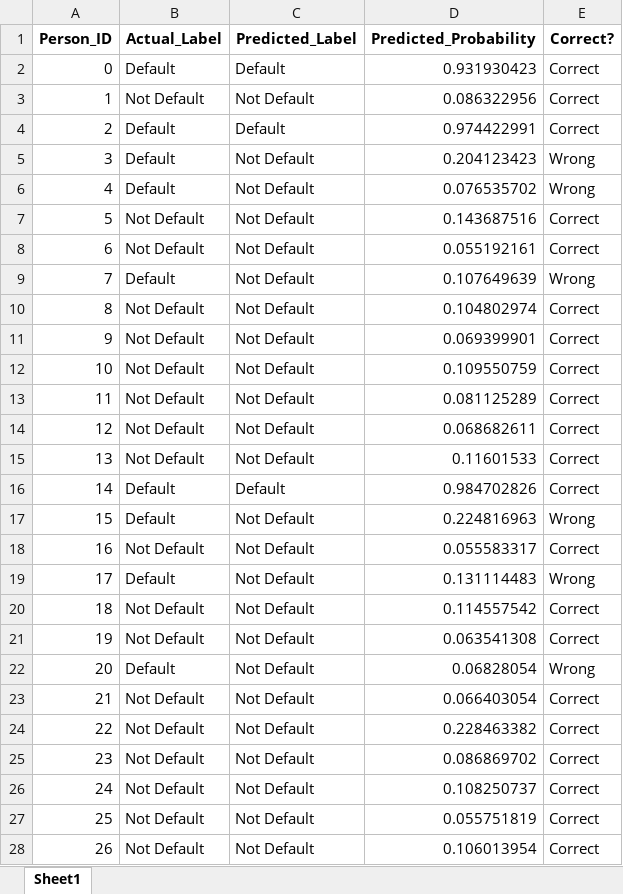
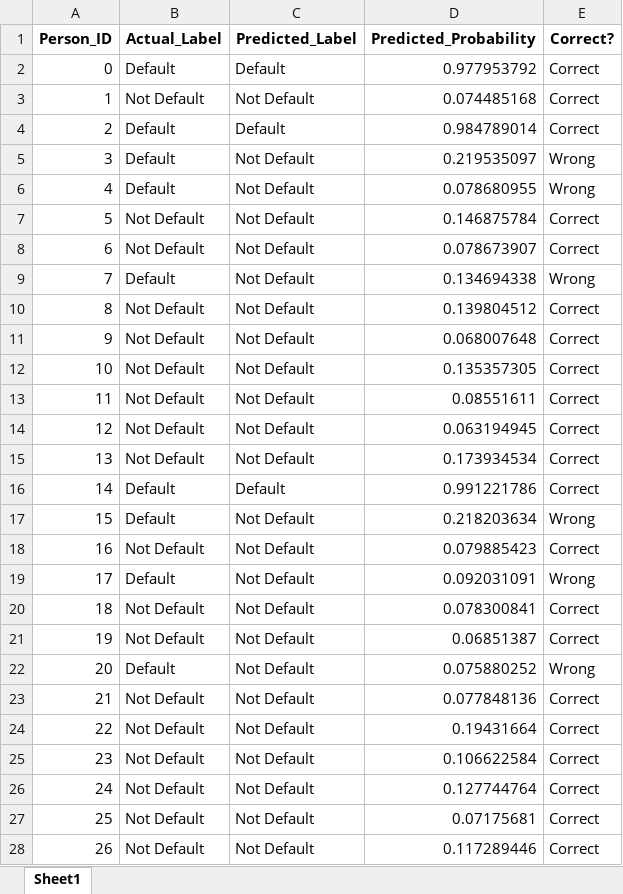
Before and after one commit to Prateeksha1507/Neural-Network-Model-for-TB-Default-Prediction, an Excel workbook: Second_Dataset_Prediction_Mapping.xlsx, sheet Sheet1, drawn as a sheet; only a part is shown; values as stored, in another font and other column widths than the file's, no borders; the diff covers the shown part only; the diff names each change by its address in the sheet, - before the commit and + after, or states it on an @@ line.

```diff
--- a/Second_Dataset_Prediction_Mapping.xlsx (sheet Sheet1)
+++ b/Second_Dataset_Prediction_Mapping.xlsx (sheet Sheet1)
-D2 (Predicted_Probability): 0.931930423
+D2 (Predicted_Probability): 0.977953792
-D3 (Predicted_Probability): 0.086322956
+D3 (Predicted_Probability): 0.074485168
-D4 (Predicted_Probability): 0.974422991
+D4 (Predicted_Probability): 0.984789014
-D5 (Predicted_Probability): 0.204123423
+D5 (Predicted_Probability): 0.219535097
-D6 (Predicted_Probability): 0.076535702
+D6 (Predicted_Probability): 0.078680955
-D7 (Predicted_Probability): 0.143687516
+D7 (Predicted_Probability): 0.146875784
-D8 (Predicted_Probability): 0.055192161
+D8 (Predicted_Probability): 0.078673907
-D9 (Predicted_Probability): 0.107649639
+D9 (Predicted_Probability): 0.134694338
-D10 (Predicted_Probability): 0.104802974
+D10 (Predicted_Probability): 0.139804512
-D11 (Predicted_Probability): 0.069399901
+D11 (Predicted_Probability): 0.068007648
-D12 (Predicted_Probability): 0.109550759
+D12 (Predicted_Probability): 0.135357305
-D13 (Predicted_Probability): 0.081125289
+D13 (Predicted_Probability): 0.08551611
-D14 (Predicted_Probability): 0.068682611
+D14 (Predicted_Probability): 0.063194945
-D15 (Predicted_Probability): 0.11601533
+D15 (Predicted_Probability): 0.173934534
-D16 (Predicted_Probability): 0.984702826
+D16 (Predicted_Probability): 0.991221786
-D17 (Predicted_Probability): 0.224816963
+D17 (Predicted_Probability): 0.218203634
-D18 (Predicted_Probability): 0.055583317
+D18 (Predicted_Probability): 0.079885423
-D19 (Predicted_Probability): 0.131114483
+D19 (Predicted_Probability): 0.092031091
-D20 (Predicted_Probability): 0.114557542
+D20 (Predicted_Probability): 0.078300841
-D21 (Predicted_Probability): 0.063541308
+D21 (Predicted_Probability): 0.06851387
-D22 (Predicted_Probability): 0.06828054
+D22 (Predicted_Probability): 0.075880252
-D23 (Predicted_Probability): 0.066403054
+D23 (Predicted_Probability): 0.077848136
-D24 (Predicted_Probability): 0.228463382
+D24 (Predicted_Probability): 0.19431664
-D25 (Predicted_Probability): 0.086869702
+D25 (Predicted_Probability): 0.106622584
-D26 (Predicted_Probability): 0.108250737
+D26 (Predicted_Probability): 0.127744764
-D27 (Predicted_Probability): 0.055751819
+D27 (Predicted_Probability): 0.07175681
-D28 (Predicted_Probability): 0.106013954
+D28 (Predicted_Probability): 0.117289446
```
Also changed, not shown: 1766 edited cells elsewhere in this sheet, Mapping_Test.xlsx, Mapping_Train.xlsx, 2 other files.
